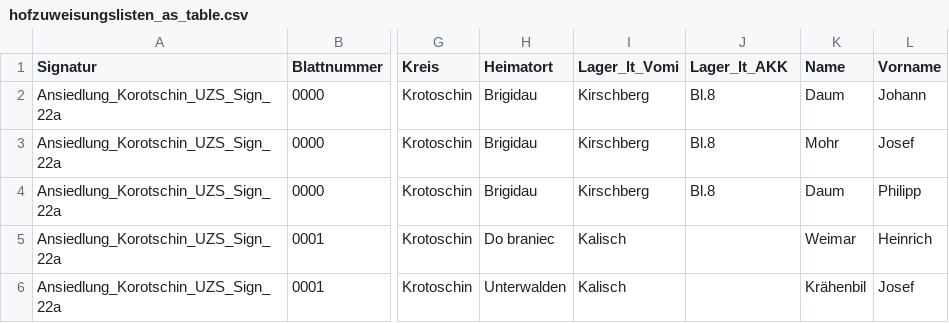
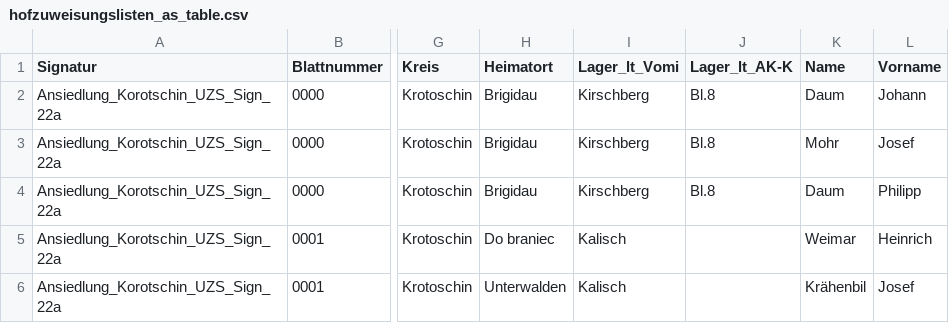
Before and after one commit to rue-a/hofzuweisungslisten, a CSV file: Provenance/hofzuweisungslisten_as_table.csv, drawn as a sheet; only a part is shown, gaps mark what is left out; the diff names each change by its address in the sheet, - before the commit and + after, or states it on an @@ line.

```diff
--- a/Provenance/hofzuweisungslisten_as_table.csv
+++ b/Provenance/hofzuweisungslisten_as_table.csv
-J1: Lager_lt_AKK
+J1: Lager_lt_AK-K
```
Also changed, not shown: hofzuweisungslisten.csv, 2 other files.
